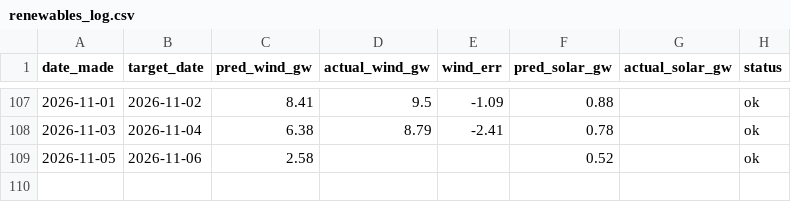
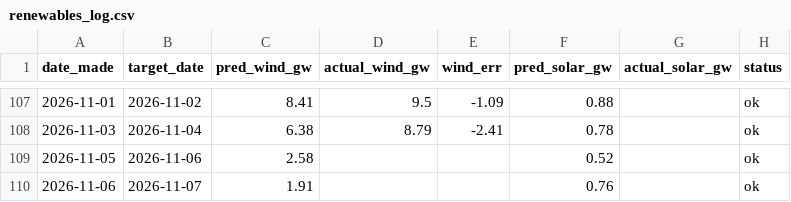
Before and after one commit to Evanssdas/Renewables-Forecaster, a CSV file: renewables_log.csv, drawn as a sheet; only a part is shown, gaps mark what is left out.

```diff
--- a/renewables_log.csv
+++ b/renewables_log.csv
@@ -109 +109,2 @@ date_made,target_date,pred_wind_gw,actual_wind_gw,wind_err,pred_solar_gw,actual_
 2026-11-05,2026-11-06,2.58,,,0.52,,ok
+2026-11-06,2026-11-07,1.91,,,0.76,,ok
```
